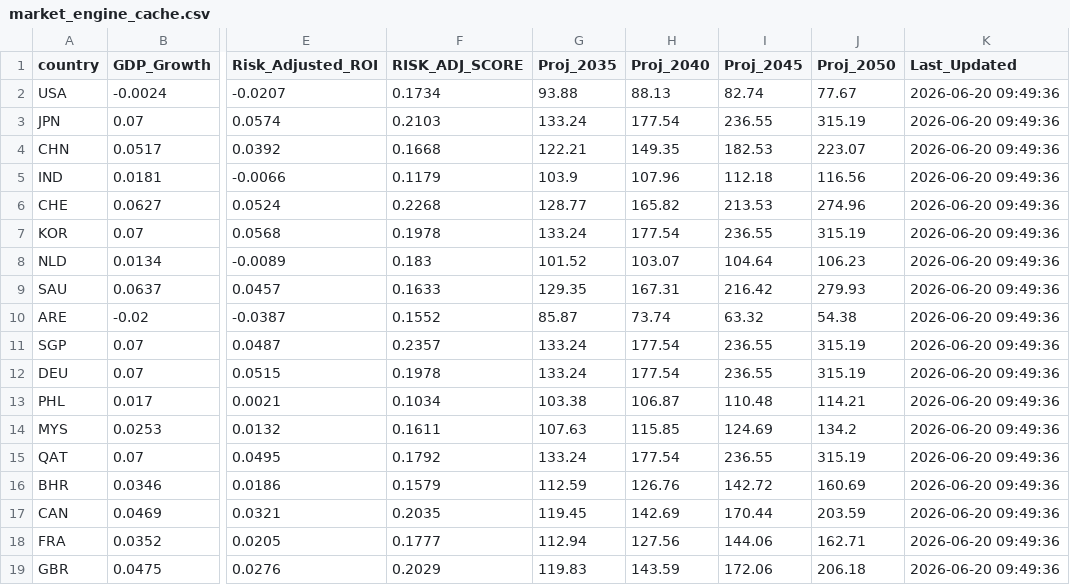
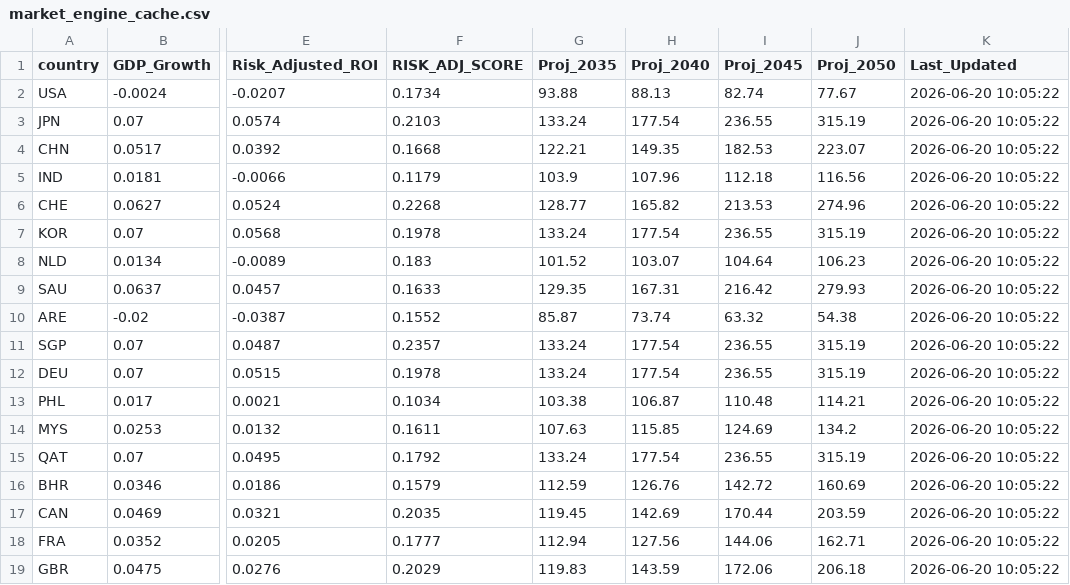
Before and after one commit to calvinjames815-eng/market-intelligence-matrix, a CSV file: market_engine_cache.csv, drawn as a sheet; only a part is shown, gaps mark what is left out; the diff names each change by its address in the sheet, - before the commit and + after, or states it on an @@ line.

```diff
--- a/market_engine_cache.csv
+++ b/market_engine_cache.csv
-K2:K19 (Last_Updated): 2026-06-20 09:49:36
+K2:K19 (Last_Updated): 2026-06-20 10:05:22
```
